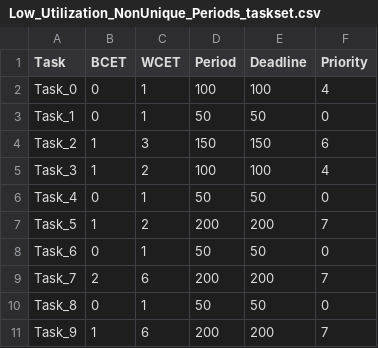
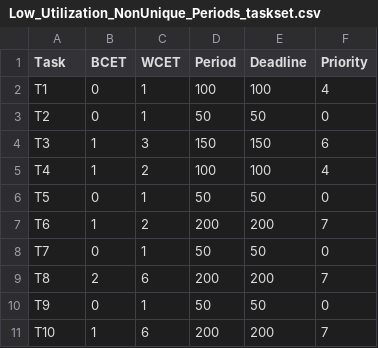
Before and after one commit to JerryFhuurr/02225-Exercise, a CSV file: data/Low_Utilization_NonUnique_Periods_taskset.csv, drawn as a sheet.

```diff
--- a/data/Low_Utilization_NonUnique_Periods_taskset.csv
+++ b/data/Low_Utilization_NonUnique_Periods_taskset.csv
@@ -1,11 +1,11 @@
 Task,BCET,WCET,Period,Deadline,Priority
-Task_0,0,1,100,100,4
-Task_1,0,1,50,50,0
-Task_2,1,3,150,150,6
-Task_3,1,2,100,100,4
-Task_4,0,1,50,50,0
-Task_5,1,2,200,200,7
-Task_6,0,1,50,50,0
-Task_7,2,6,200,200,7
-Task_8,0,1,50,50,0
-Task_9,1,6,200,200,7
+T1,0,1,100,100,4
+T2,0,1,50,50,0
+T3,1,3,150,150,6
+T4,1,2,100,100,4
+T5,0,1,50,50,0
+T6,1,2,200,200,7
+T7,0,1,50,50,0
+T8,2,6,200,200,7
+T9,0,1,50,50,0
+T10,1,6,200,200,7
```
Also changed, not shown: data/Full_Utilization_NonUnique_Periods_taskset.csv, data/High_Utilization_NonUnique_Periods_taskset.csv.
